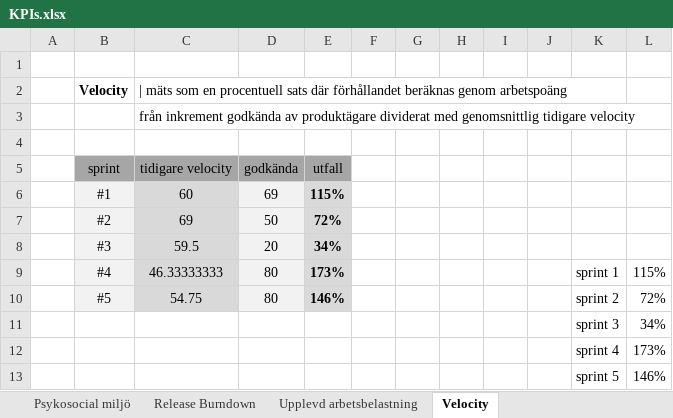
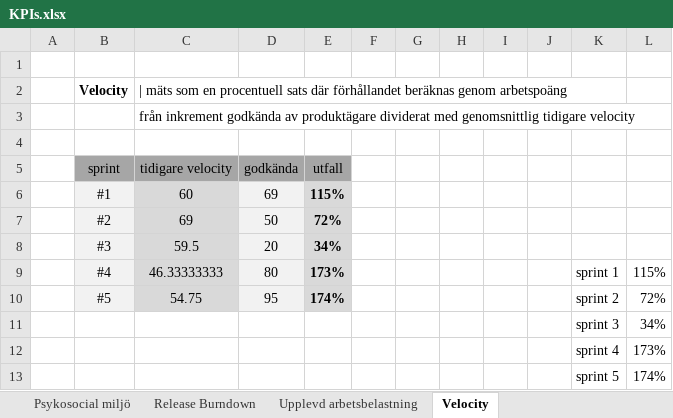
Before and after one commit to vicpers/dat255, an Excel workbook: KPIs.xlsx, sheet Velocity, drawn as a sheet; values as stored, in another font and other column widths than the file's, no borders; the diff names each change by its address in the sheet, - before the commit and + after, or states it on an @@ line.

```diff
--- a/KPIs.xlsx (sheet Velocity)
+++ b/KPIs.xlsx (sheet Velocity)
-D10 (godkända): 80
+D10 (godkända): 95
-E10 (utfall): 146%
+E10 (utfall): 174%
-L13: 146%
+L13: 174%
```
Also changed, not shown: sheet Psykosocial miljö, sheet Sammanställning, sheet Godkända inkrement, sheet Upplevd arbetsbelastning, sheet Release Burndown, charts or pictures, Sprint Retrospectives.xlsx.
